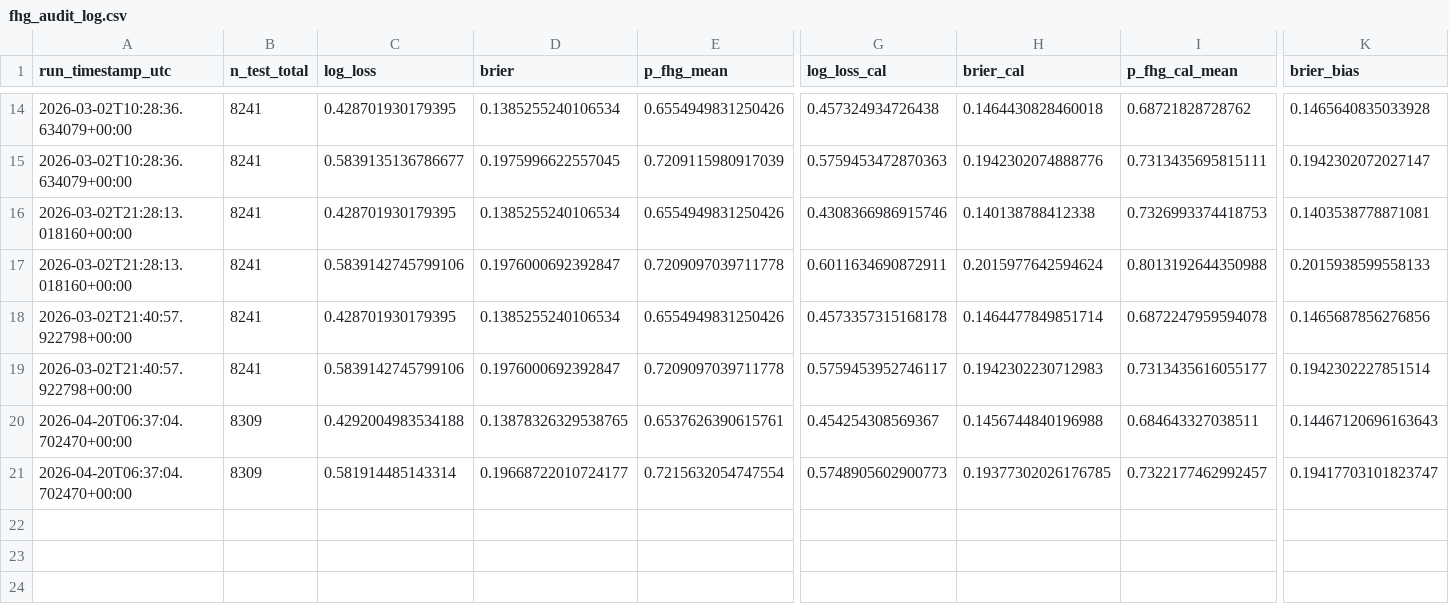
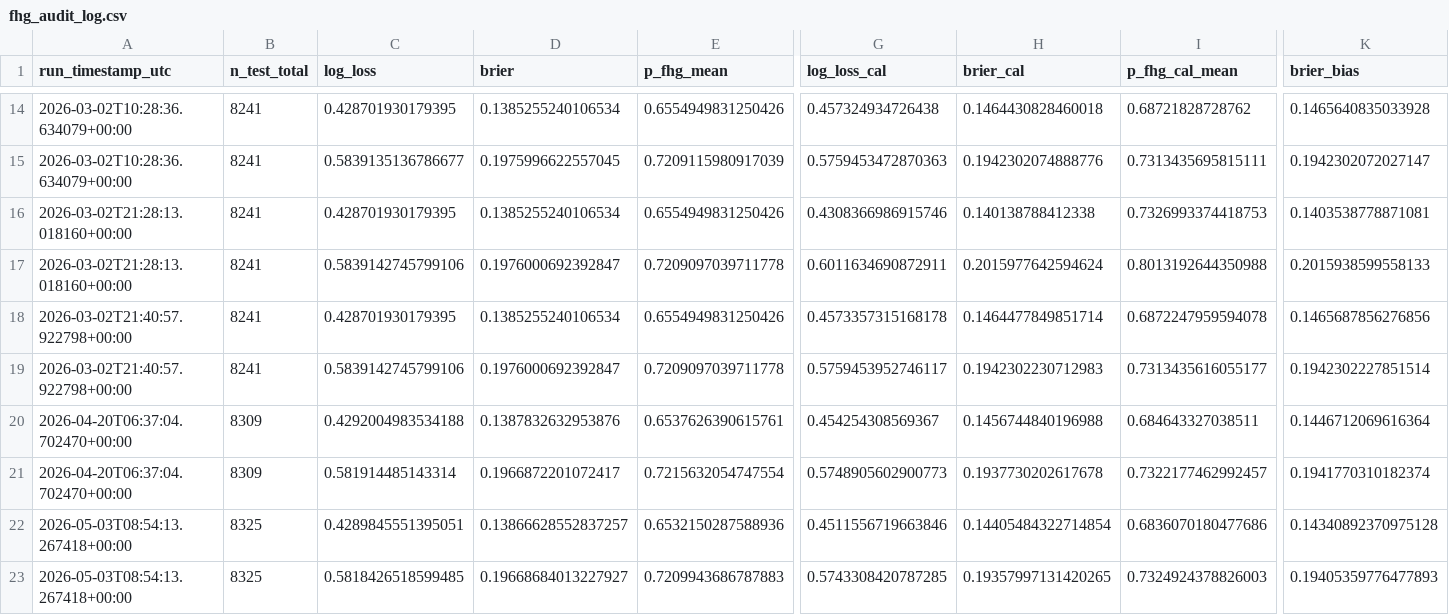
Before and after one commit to iionut81/pyBetTrainDC, a CSV file: simulations/FHG/backtests/fhg_audit_log.csv, drawn as a sheet; only a part is shown, gaps mark what is left out; rows hold the shown columns only; the diff names each change by its address in the sheet, - before the commit and + after, or states it on an @@ line.

```diff
--- a/simulations/FHG/backtests/fhg_audit_log.csv
+++ b/simulations/FHG/backtests/fhg_audit_log.csv
-D20 (brier): 0.13878326329538765
+D20 (brier): 0.1387832632953876
-K20 (brier_bias): 0.14467120696163643
+K20 (brier_bias): 0.1446712069616364
-D21 (brier): 0.19668722010724177
+D21 (brier): 0.1966872201072417
-H21 (brier_cal): 0.19377302026176785
+H21 (brier_cal): 0.1937730202617678
-K21 (brier_bias): 0.19417703101823747
+K21 (brier_bias): 0.1941770310182374
+row 22: 2026-05-03T08:54:13.267418+00:00 | 8325 | 0.4289845551395051 | 0.13866628552837257 | 0.6532150287588936 | 0.4511556719663846 | 0.14405484322714854 | 0.6836070180477686 | 0.14340892370975128
+row 23: 2026-05-03T08:54:13.267418+00:00 | 8325 | 0.5818426518599485 | 0.19668684013227927 | 0.7209943686787883 | 0.5743308420787285 | 0.19357997131420265 | 0.7324924378826003 | 0.19405359776477893
```
Also changed, not shown: simulations/FHG/data/fhg_history.csv, simulations/Goals/backtests/goals_audit_by_league.csv, 43 other files.
